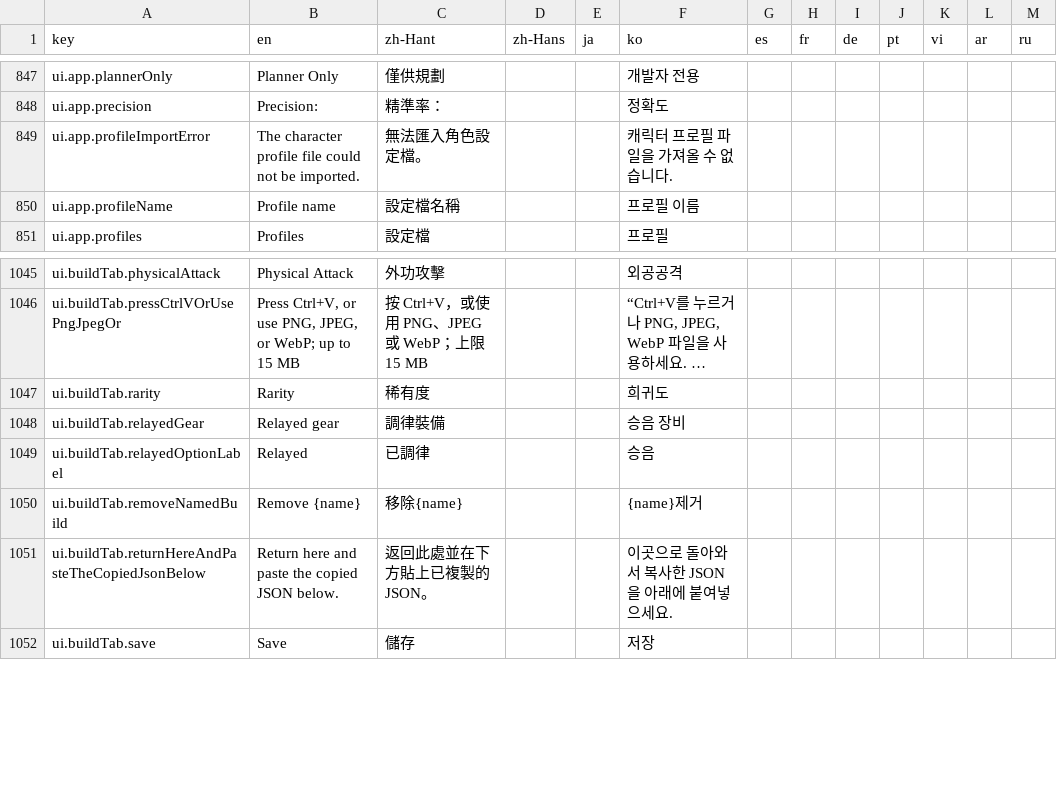
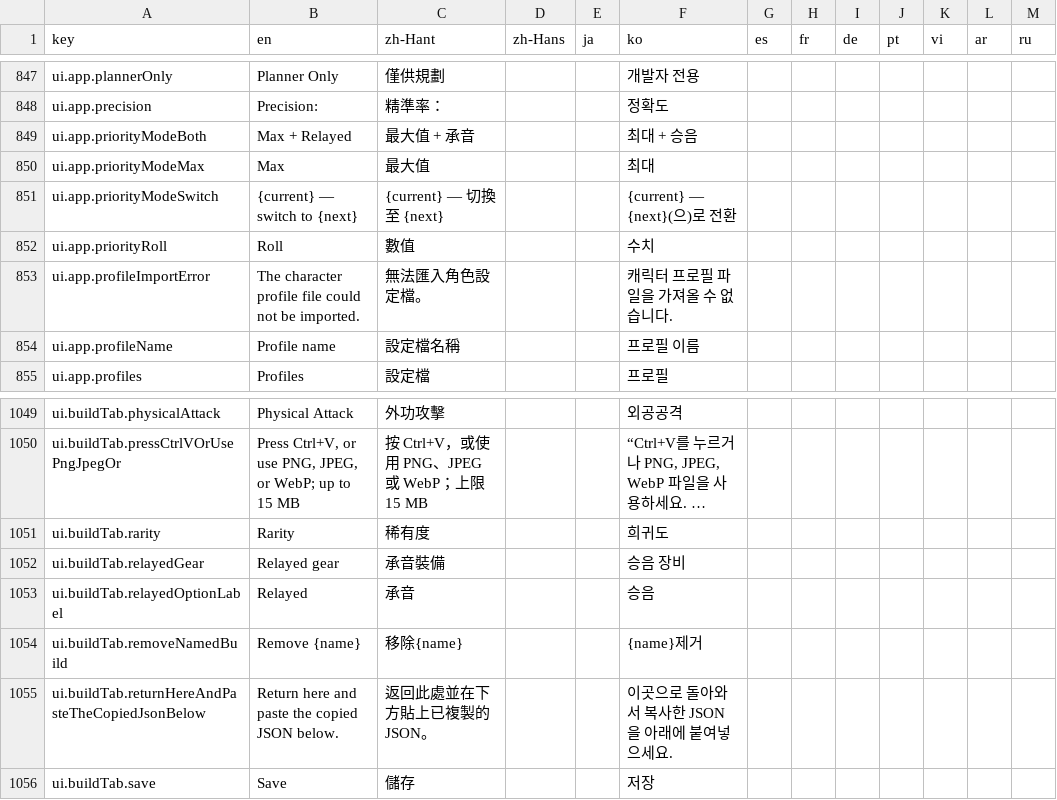
Before and after one commit to MatyeusM/where-builds-meet, a CSV file: locales/translations.csv, drawn as a sheet; only a part is shown, gaps mark what is left out; long unchanged cells end in …; addresses are those after the commit; the diff names each change by its address in the sheet, - before the commit and + after, or states it on an @@ line.

Commit message:
Add Max and Relayed stat priority display modes
Let users compare projected relayed affix priorities without recalculating combat results, with a compact mode control and consistent relay indicators and terminology.

```diff
--- a/locales/translations.csv
+++ b/locales/translations.csv
+row 849: ui.app.priorityModeBoth | Max + Relayed | 最大值 + 承音 |  |  | 최대 + 승음
+row 850: ui.app.priorityModeMax | Max | 最大值 |  |  | 최대
+row 851: ui.app.priorityModeSwitch | {current} — switch to {next} | {current} — 切換至 {next} |  |  | {current} — {next}(으)로 전환
+row 852: ui.app.priorityRoll | Roll | 數值 |  |  | 수치
-C1052 (zh-Hant): 調律裝備
+C1052 (zh-Hant): 承音裝備
-C1053 (zh-Hant): 已調律
+C1053 (zh-Hant): 承音
```
Also changed, not shown: 9 other files.
